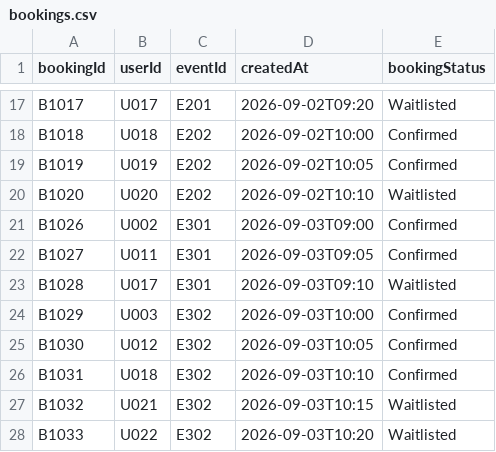
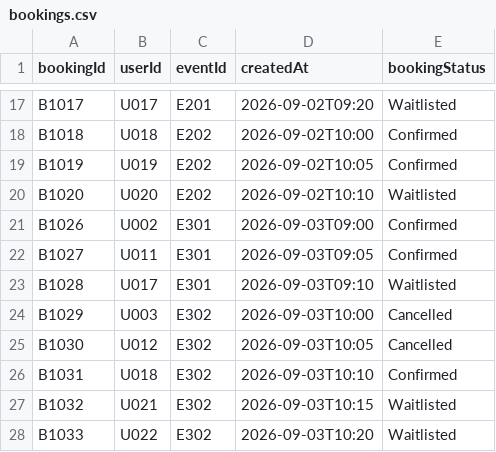
Before and after one commit to AayanShaikh007/1420_final, a CSV file: src/main/resources/Files/bookings.csv, drawn as a sheet; only a part is shown, gaps mark what is left out.

```diff
--- a/src/main/resources/Files/bookings.csv
+++ b/src/main/resources/Files/bookings.csv
@@ -23,4 +23,4 @@ B1027,U011,E301,2026-09-03T09:05,Confirmed
 B1028,U017,E301,2026-09-03T09:10,Waitlisted
-B1029,U003,E302,2026-09-03T10:00,Confirmed
-B1030,U012,E302,2026-09-03T10:05,Confirmed
+B1029,U003,E302,2026-09-03T10:00,Cancelled
+B1030,U012,E302,2026-09-03T10:05,Cancelled
 B1031,U018,E302,2026-09-03T10:10,Confirmed
```
Also changed, not shown: src/main/resources/Files/events.csv, 1 other file.
